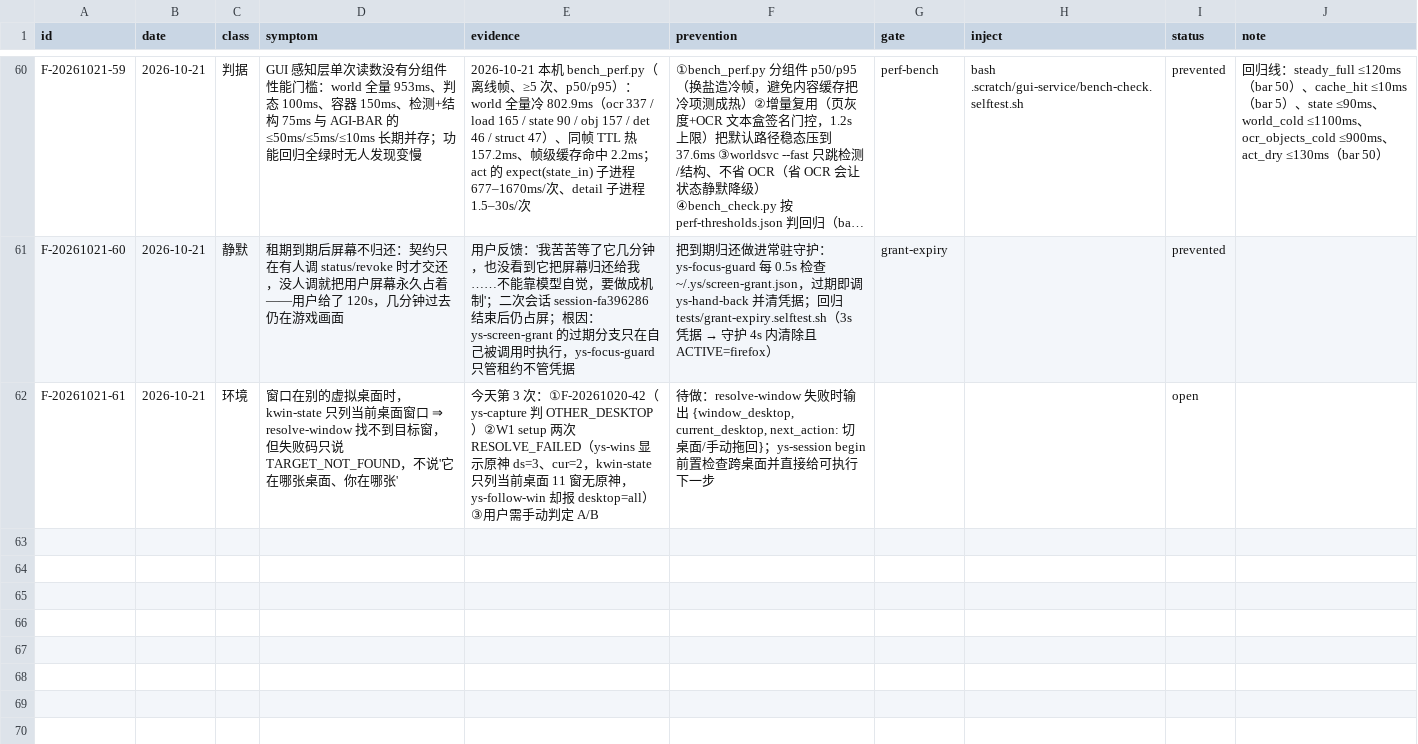
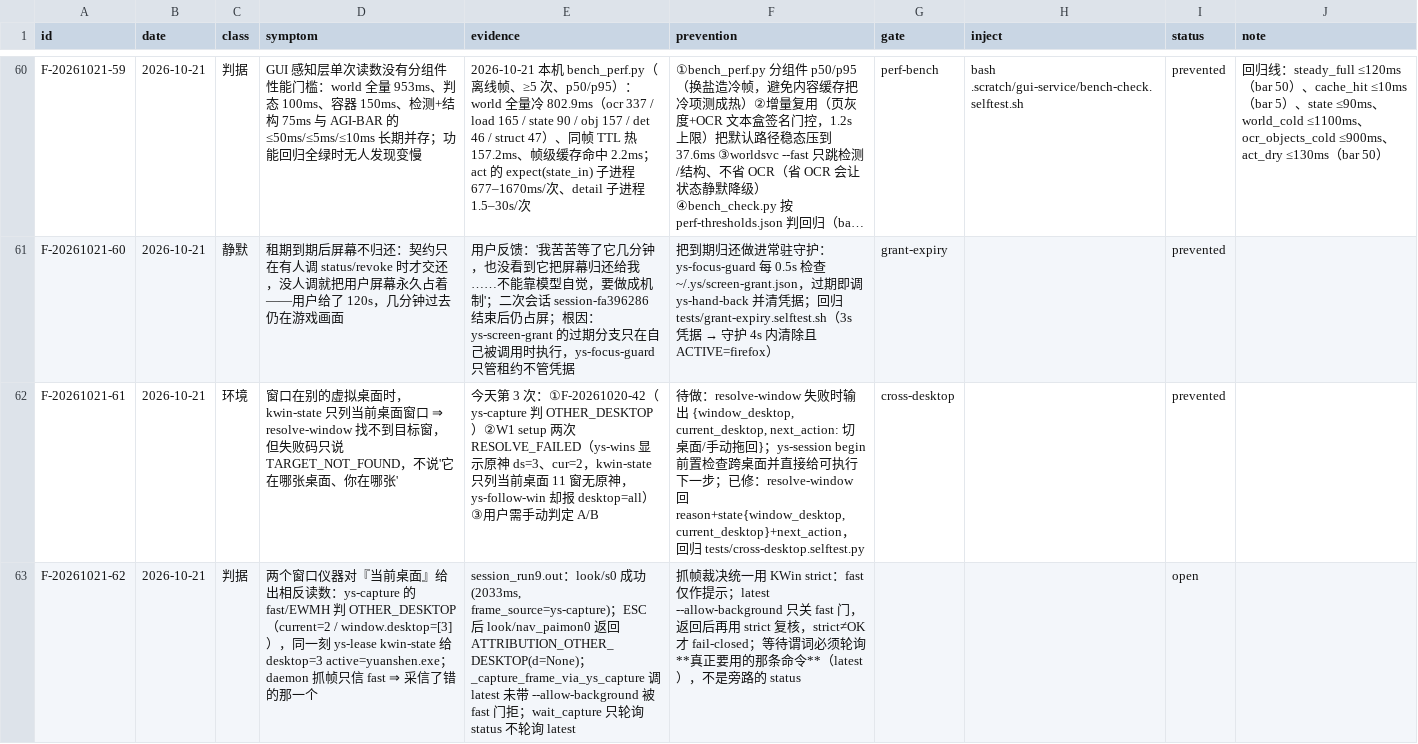
Before and after one commit to TheTouYu/genshin-ts, a TSV file: docs/maintenance/failure-ledger.tsv, drawn as a sheet; only a part is shown, gaps mark what is left out; long unchanged cells end in …; the diff names each change by its address in the sheet, - before the commit and + after, or states it on an @@ line.

Commit message:
跨桌面自解释接主链：自测 + 闸门 + 账目转 prevented（自查：我先前只加功能没接门禁）
自查发现我犯了刚提醒 perf-hunter 的同一个错：29942056 加了失败自解释却没有测试与门禁。
补：
- tests/cross-desktop.selftest.py（5 断言：TARGET_NOT_FOUND / reason / state.found / next_action 全部带 why）
- ys-lease resolve-window 增 --cls（负例用不存在 class 走失败路径）
- 闸门 cross-desktop（ledger fast tier）
- F-20261021-61 open → prevented

读数：CROSS-DESKTOP-RESULT pass=5 fail=0 verdict=PASS

```diff
--- a/docs/maintenance/failure-ledger.tsv
+++ b/docs/maintenance/failure-ledger.tsv
-F62 (prevention): …一步
+F62 (prevention): …一步；已修：resolve-window 回 reason+state{window_desktop,current_desktop}+next_action，回归 tests/cross-desktop.selftest.py
-G62 (gate): (empty)
+G62 (gate): cross-desktop
-I62 (status): open
+I62 (status): prevented
+row 63: F-20261021-62 | 2026-10-21 | 判据 | 两个窗口仪器对『当前桌面』给出相反读数：ys-capture 的 fast/EWMH 判 OTHER_DESKTOP（current=2 / window.desktop=[3]），同一刻 ys-lease kwin-state 给 desktop=3 active=yuanshen.exe；daemon 抓帧只信 fast ⇒ 采信了错的那一个 | session_run9.out：look/s0 成功(2033ms, frame_source=ys-capture)；ESC 后 look/nav_paimon0 返回 ATTRIBUTION_OTHER_DESKTOP(d=None)；_capture_frame_via_ys_capture 调 latest 未带 --allow-background 被 fast 门拒；wait_capture 只轮询 status 不轮询 latest | 抓帧裁决统一用 KWin strict：fast 仅作提示；latest --allow-background 只关 fast 门，返回后再用 strict 复核，strict≠OK 才 fail-closed；等待谓词必须轮询**真正要用的那条命令**（latest），不是旁路的 status |  |  | open
```
Also changed, not shown: tools/failure-ledger.gates.tsv, 2 other files.
